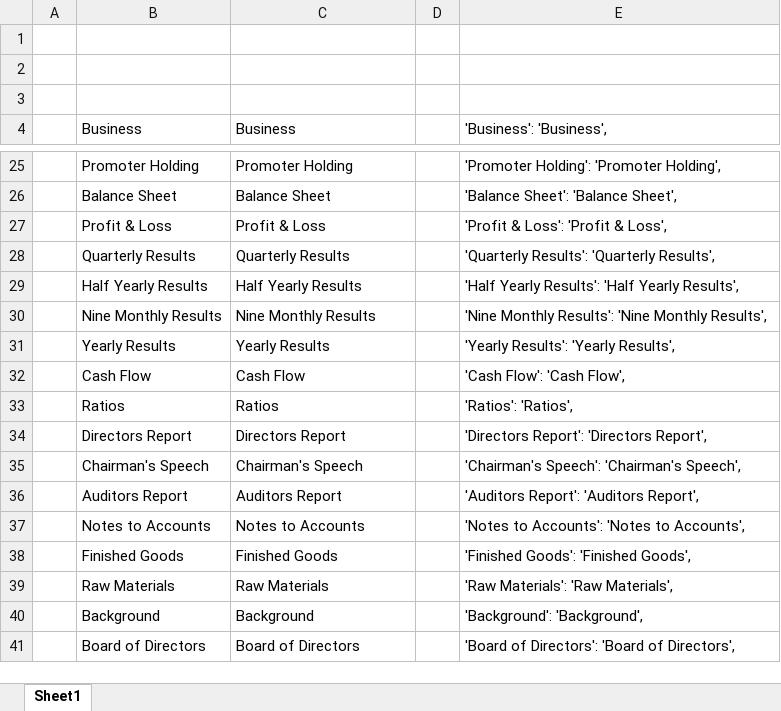
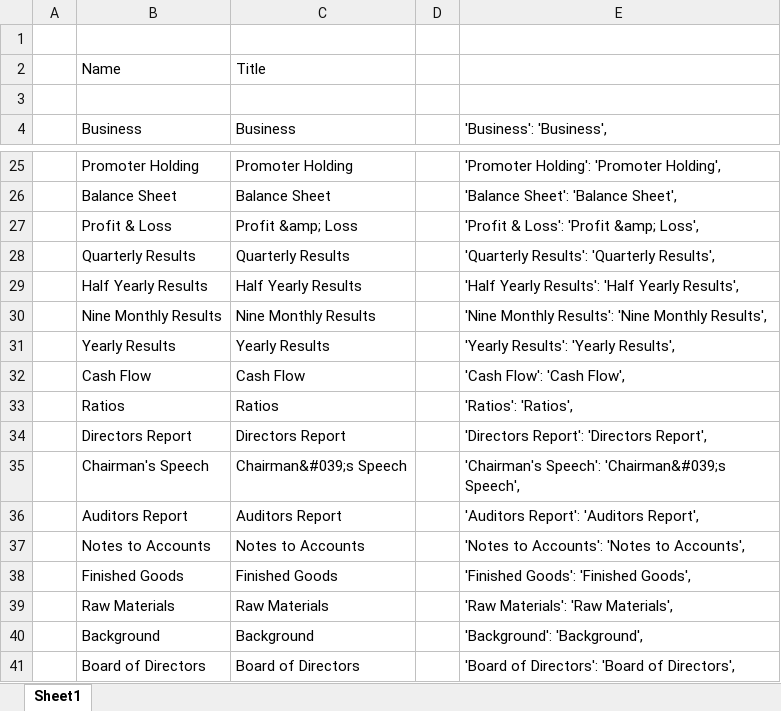
Before and after one commit to pkpsp/ExcelFeed, an Excel workbook: Quick link references.xlsx, sheet Sheet1, drawn as a sheet; only a part is shown, gaps mark what is left out; values as stored, in another font and other column widths than the file's, no borders; the diff names each change by its address in the sheet, - before the commit and + after, or states it on an @@ line.

Commit message:
"just reference"

```diff
--- a/Quick link references.xlsx (sheet Sheet1)
+++ b/Quick link references.xlsx (sheet Sheet1)
-row 2: (empty)
+row 2:  | Name | Title
-C27: Profit & Loss
+C27: Profit &amp; Loss
-E27: 'Profit & Loss': 'Profit & Loss',
+E27: 'Profit & Loss': 'Profit &amp; Loss',
-C35: Chairman's Speech
+C35: Chairman&#039;s Speech
-E35: 'Chairman's Speech': 'Chairman's Speech',
+E35: 'Chairman's Speech': 'Chairman&#039;s Speech',
```
Also changed, not shown: 2 other files.
